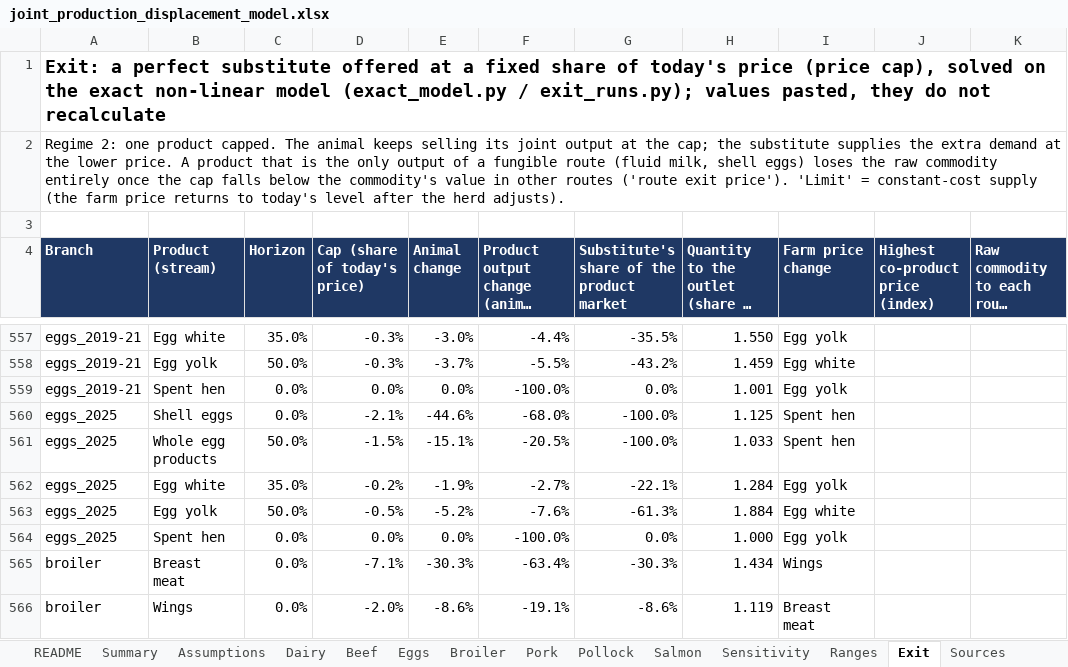
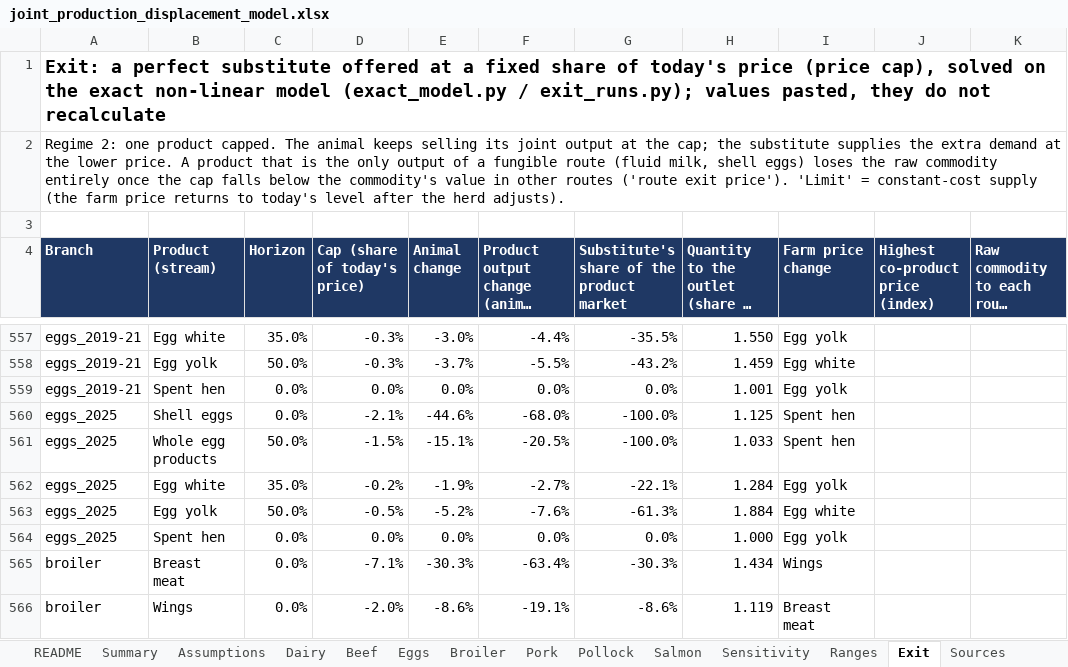
Before and after one commit to lodewijkvandermeer/joint-production-displacement, an Excel workbook: workbook/joint_production_displacement_model.xlsx, sheet Exit, drawn as a sheet; only a part is shown, gaps mark what is left out; long unchanged cells end in …; values as stored, in another font and other column widths than the file's, no borders; the diff covers the shown part only; the diff names each change by its address in the sheet, - before the commit and + after, or states it on an @@ line.

```diff
--- a/workbook/joint_production_displacement_model.xlsx (sheet Exit)
+++ b/workbook/joint_production_displacement_model.xlsx (sheet Exit)
-F559: -100.0%
+F559: 0.0%
-F564: -100.0%
+F564: 0.0%
```
Also changed, not shown: 80 edited cells elsewhere in this sheet, sheet Ranges, charts or pictures, 22 other files.
